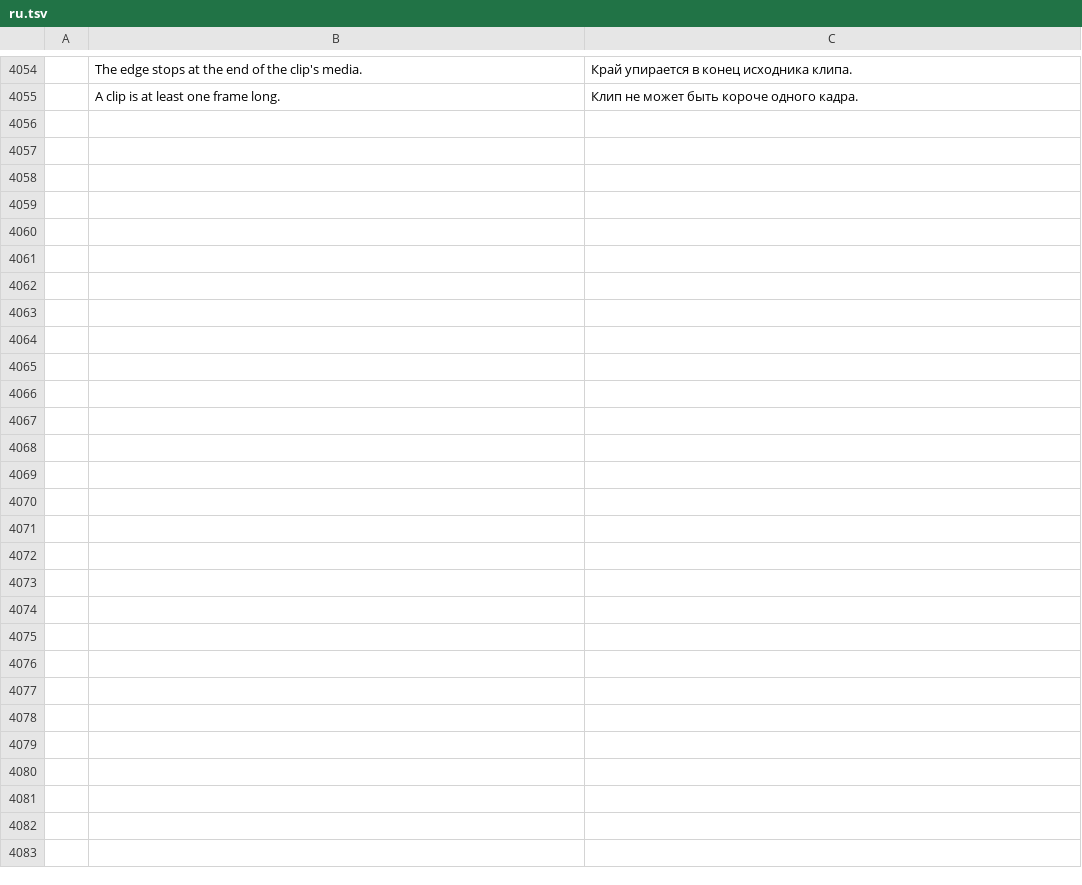
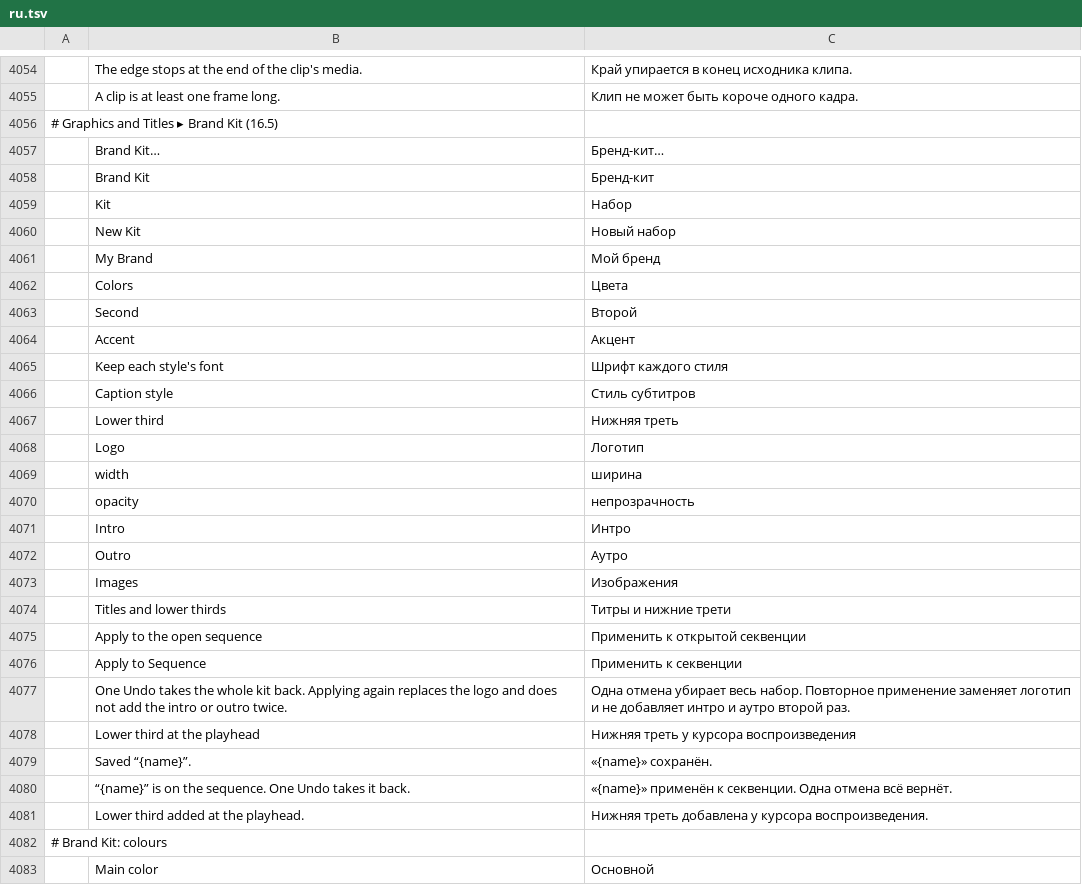
Before and after one commit to guloff/jilo-studio, a TSV file: crates/ui-egui/src/i18n/ru.tsv, drawn as a sheet; only a part is shown, gaps mark what is left out; the diff names each change by its address in the sheet, - before the commit and + after, or states it on an @@ line.

Commit message:
Brand kit: logo, colours, font, caption style, lower third, intro and outro in one click
A brand kit keeps a logo (corner, width, opacity), three colours, a font,
a caption style preset, a lower third template and an intro and outro.
brandKit.apply puts it on the open sequence as one undo step: the caption
style and font on every caption track, the colours and font on template
graphics, the intro inserted at the start, the outro after the end and the
logo on a Logo track over the whole sequence. Applying again replaces the
logo and does not add the intro or outro twice. brandKit.addLowerThird
places the kit's lower third at the playhead in its colours.

Graphics and Titles > Brand Kit... edits, saves and applies kits; they are
JSON files in <data dir>/brand-kits.

```diff
--- a/crates/ui-egui/src/i18n/ru.tsv
+++ b/crates/ui-egui/src/i18n/ru.tsv
+row 4056: # Graphics and Titles ▸ Brand Kit (16.5)
+row 4057:  | Brand Kit… | Бренд-кит…
+row 4058:  | Brand Kit | Бренд-кит
+row 4059:  | Kit | Набор
+row 4060:  | New Kit | Новый набор
+row 4061:  | My Brand | Мой бренд
+row 4062:  | Colors | Цвета
+row 4063:  | Second | Второй
+row 4064:  | Accent | Акцент
+row 4065:  | Keep each style's font | Шрифт каждого стиля
+row 4066:  | Caption style | Стиль субтитров
+row 4067:  | Lower third | Нижняя треть
+row 4068:  | Logo | Логотип
+row 4069:  | width | ширина
+row 4070:  | opacity | непрозрачность
+row 4071:  | Intro | Интро
+row 4072:  | Outro | Аутро
+row 4073:  | Images | Изображения
+row 4074:  | Titles and lower thirds | Титры и нижние трети
+row 4075:  | Apply to the open sequence | Применить к открытой секвенции
+row 4076:  | Apply to Sequence | Применить к секвенции
+row 4077:  | One Undo takes the whole kit back. Applying again replaces the logo and does not add the intro or outro twice. | Одна отмена убирает весь набор. Повторное применение заменяет логотип и не добавляет интро и аутро второй раз.
+row 4078:  | Lower third at the playhead | Нижняя треть у курсора воспроизведения
+row 4079:  | Saved “{name}”. | «{name}» сохранён.
+row 4080:  | “{name}” is on the sequence. One Undo takes it back. | «{name}» применён к секвенции. Одна отмена всё вернёт.
+row 4081:  | Lower third added at the playhead. | Нижняя треть добавлена у курсора воспроизведения.
+row 4082: # Brand Kit: colours
+row 4083:  | Main color | Основной
```
Also changed, not shown: crates/ui-egui/src/i18n/es.tsv, crates/ui-egui/src/i18n/ja.tsv, 12 other files.
